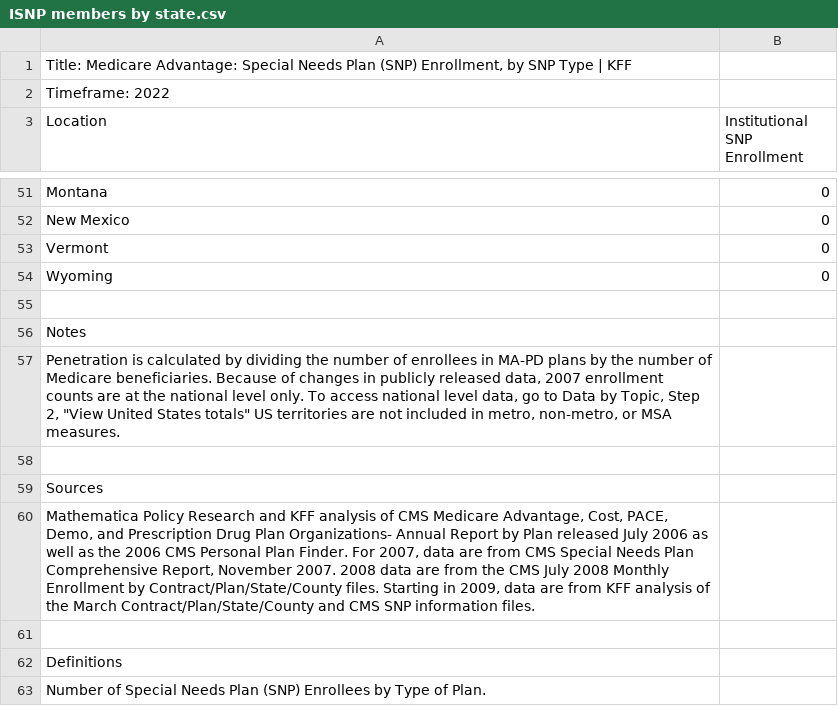
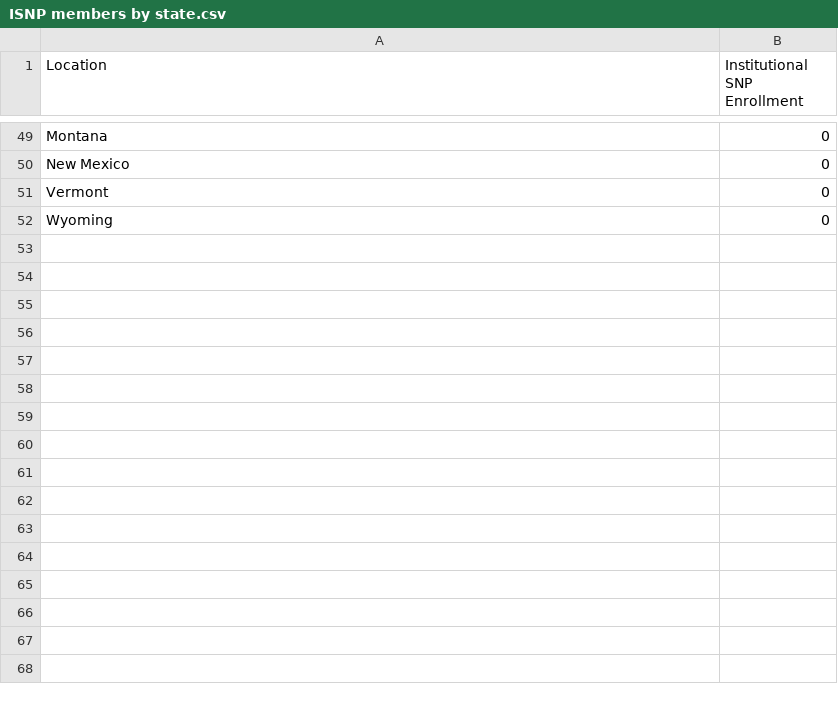
Before and after one commit to mangospace/public_data, a CSV file: ISNP members by state.csv, drawn as a sheet; only a part is shown, gaps mark what is left out.

Commit message:
Update ISNP members by state.csv

```diff
--- a/ISNP members by state.csv
+++ b/ISNP members by state.csv
@@ -1,3 +1 @@
-"Title: Medicare Advantage: Special Needs Plan (SNP) Enrollment, by SNP Type | KFF"
-"Timeframe: 2022"
 "Location","Institutional SNP Enrollment"
@@ -54,10 +52 @@
 "Wyoming","0"
-
-"Notes"
-"Penetration is calculated by dividing the number of enrollees in MA-PD plans by the number of Medicare beneficiaries. Because of changes in publicly released data, 2007 enrollment counts are at the national level only. To access national level data, go to Data by Topic, Step 2, ""View United States totals"" US territories are not included in metro, non-metro, or MSA measures."
-
-"Sources"
-"Mathematica Policy Research and KFF analysis of CMS Medicare Advantage, Cost, PACE, Demo, and Prescription Drug Plan Organizations- Annual Report by Plan released July 2006 as well as the 2006 CMS Personal Plan Finder. For 2007, data are from CMS Special Needs Plan Comprehensive Report, November 2007.  2008 data are from the CMS July 2008 Monthly Enrollment by Contract/Plan/State/County files.  Starting in 2009, data are from KFF analysis of the March Contract/Plan/State/County and CMS SNP information files."
-
-"Definitions"
-"Number of Special Needs Plan (SNP) Enrollees by Type of Plan."
```
